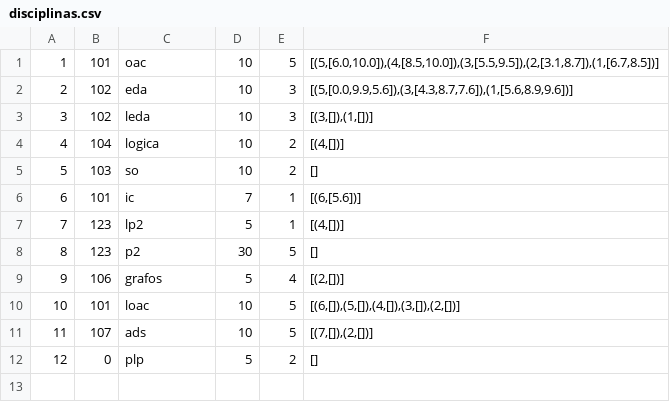
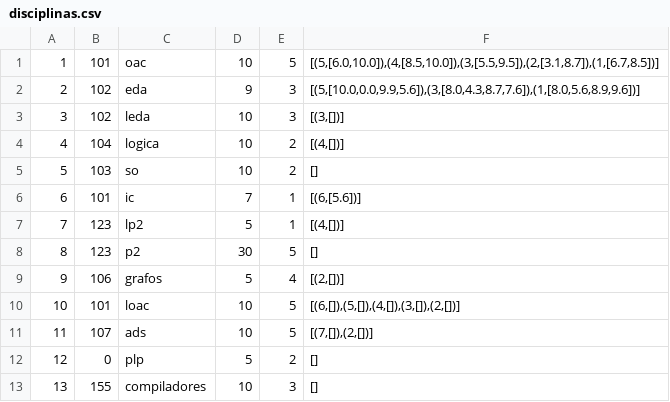
Before and after one commit to jonatas-lima/controle-academico-PLP, a CSV file: funcional/data/disciplinas.csv, drawn as a sheet.

```diff
--- a/funcional/data/disciplinas.csv
+++ b/funcional/data/disciplinas.csv
@@ -1,4 +1,4 @@
 1;101;oac;10;5;[(5,[6.0,10.0]),(4,[8.5,10.0]),(3,[5.5,9.5]),(2,[3.1,8.7]),(1,[6.7,8.5])]
-2;102;eda;10;3;[(5,[0.0,9.9,5.6]),(3,[4.3,8.7,7.6]),(1,[5.6,8.9,9.6])]
-3;102;leda;10;3;[(3,[]),(1,[])]
+2;102;eda;9;3;[(5,[10.0,0.0,9.9,5.6]),(3,[8.0,4.3,8.7,7.6]),(1,[8.0,5.6,8.9,9.6])]
+3;102;leda;10;3;[(3,[])]
 4;104;logica;10;2;[(4,[])]
@@ -12 +12,2 @@
 12;0;plp;5;2;[]
+13;155;compiladores;10;3;[]
```
Also changed, not shown: funcional/data/usuarios.csv, 4 other files.
